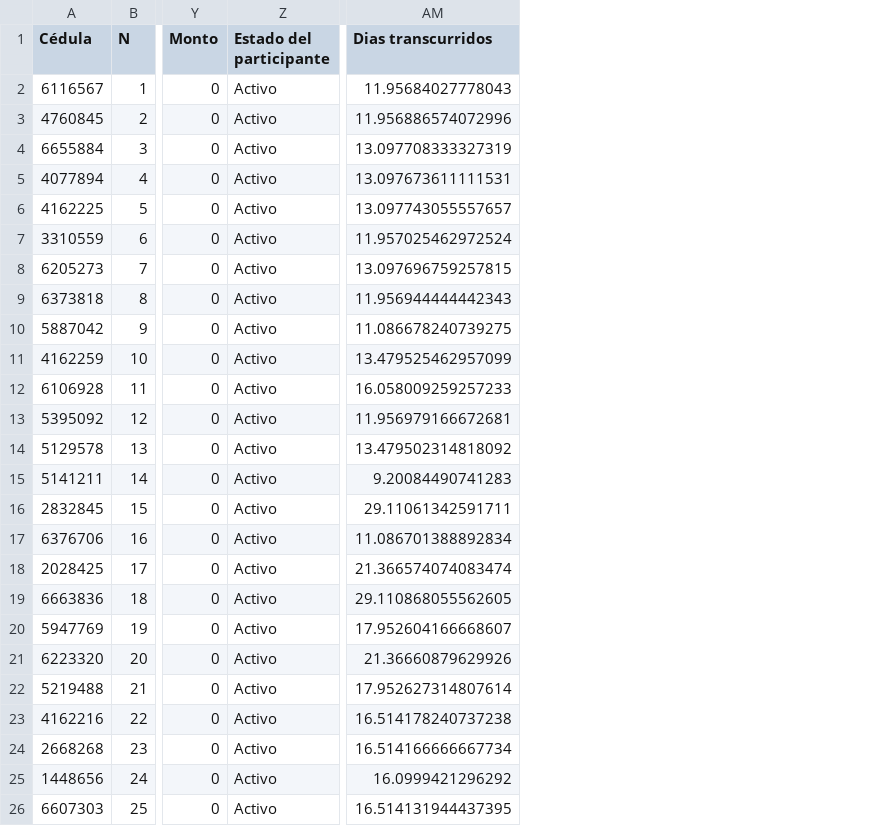
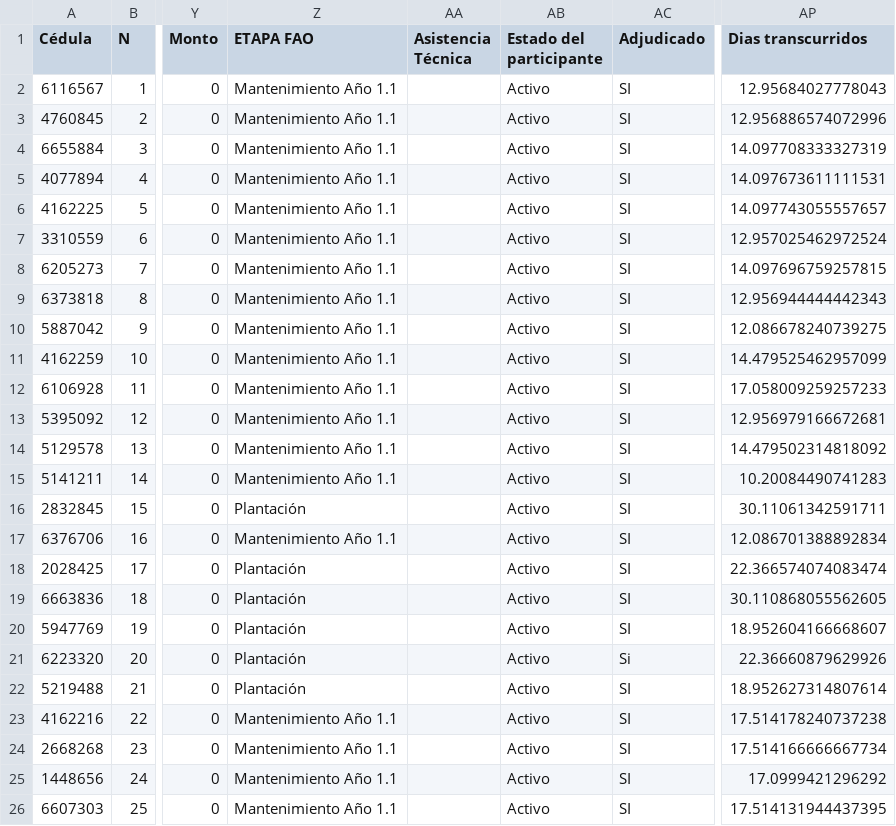
Before and after one commit to basedatossig01-cpu/Mapa_2026_09_21, a CSV file: ALTO VERA_A.csv, drawn as a sheet; only a part is shown, gaps mark what is left out; addresses are those after the commit; the diff names each change by its address in the sheet, - before the commit and + after, or states it on an @@ line.

```diff
--- a/ALTO VERA_A.csv
+++ b/ALTO VERA_A.csv
+column Z (ETAPA FAO), rows 2-26: Mantenimiento Año 1.1 | Mantenimiento Año 1.1 | Mantenimiento Año 1.1 | Mantenimiento Año 1.1 | Mantenimiento Año 1.1 | Mantenimiento Año 1.1 | Mantenimiento Año 1.1 | Mantenimiento Año 1.1 | Mantenimiento Año 1.1 | Mantenimiento Año 1.1 | Mantenimiento Año 1.1 | Mantenimiento Año 1.1 | Mantenimiento Año 1.1 | Mantenimiento Año 1.1 | Plantación | Mantenimiento Año 1.1 | Plantación | Plantación | Plantación | Plantación | Plantación | Mantenimiento Año 1.1 | Mantenimiento Año 1.1 | Mantenimiento Año 1.1 | Mantenimiento Año 1.1
+column AA (Asistencia Técnica), empty
+column AC (Adjudicado), rows 2-26: SI | SI | SI | SI | SI | SI | SI | SI | SI | SI | SI | SI | SI | SI | SI | SI | SI | SI | SI | Si | SI | SI | SI | SI | SI
-AP2 (Dias transcurridos): 11.95684027778043
+AP2 (Dias transcurridos): 12.95684027778043
-AP3 (Dias transcurridos): 11.956886574072996
+AP3 (Dias transcurridos): 12.956886574072996
-AP4 (Dias transcurridos): 13.097708333327319
+AP4 (Dias transcurridos): 14.097708333327319
-AP5 (Dias transcurridos): 13.097673611111531
+AP5 (Dias transcurridos): 14.097673611111531
-AP6 (Dias transcurridos): 13.097743055557657
+AP6 (Dias transcurridos): 14.097743055557657
-AP7 (Dias transcurridos): 11.957025462972524
+AP7 (Dias transcurridos): 12.957025462972524
-AP8 (Dias transcurridos): 13.097696759257815
+AP8 (Dias transcurridos): 14.097696759257815
-AP9 (Dias transcurridos): 11.956944444442343
+AP9 (Dias transcurridos): 12.956944444442343
-AP10 (Dias transcurridos): 11.086678240739275
+AP10 (Dias transcurridos): 12.086678240739275
-AP11 (Dias transcurridos): 13.479525462957099
+AP11 (Dias transcurridos): 14.479525462957099
-AP12 (Dias transcurridos): 16.058009259257233
+AP12 (Dias transcurridos): 17.058009259257233
-AP13 (Dias transcurridos): 11.956979166672681
+AP13 (Dias transcurridos): 12.956979166672681
-AP14 (Dias transcurridos): 13.479502314818092
+AP14 (Dias transcurridos): 14.479502314818092
-AP15 (Dias transcurridos): 9.20084490741283
+AP15 (Dias transcurridos): 10.20084490741283
-AP16 (Dias transcurridos): 29.11061342591711
+AP16 (Dias transcurridos): 30.11061342591711
-AP17 (Dias transcurridos): 11.086701388892834
+AP17 (Dias transcurridos): 12.086701388892834
-AP18 (Dias transcurridos): 21.366574074083474
+AP18 (Dias transcurridos): 22.366574074083474
-AP19 (Dias transcurridos): 29.110868055562605
+AP19 (Dias transcurridos): 30.110868055562605
-AP20 (Dias transcurridos): 17.952604166668607
+AP20 (Dias transcurridos): 18.952604166668607
-AP21 (Dias transcurridos): 21.36660879629926
+AP21 (Dias transcurridos): 22.36660879629926
-AP22 (Dias transcurridos): 17.952627314807614
+AP22 (Dias transcurridos): 18.952627314807614
-AP23 (Dias transcurridos): 16.514178240737238
+AP23 (Dias transcurridos): 17.514178240737238
-AP24 (Dias transcurridos): 16.514166666667734
+AP24 (Dias transcurridos): 17.514166666667734
-AP25 (Dias transcurridos): 16.0999421296292
+AP25 (Dias transcurridos): 17.0999421296292
-AP26 (Dias transcurridos): 16.514131944437395
+AP26 (Dias transcurridos): 17.514131944437395
```
Also changed, not shown: GUAYAIBI_Lote 1.csv, TAVAÍ_A.csv, 23 other files.
